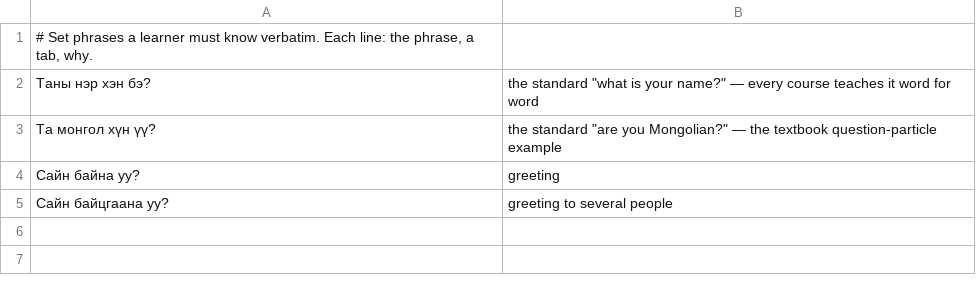
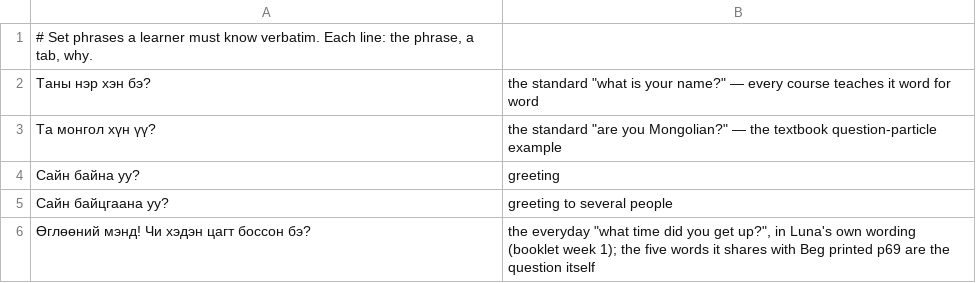
Before and after one commit to fronk001/mongolian, a TSV file: tools/overlap-allow.tsv, drawn as a sheet; the diff names each change by its address in the sheet, - before the commit and + after, or states it on an @@ line.

```diff
--- a/tools/overlap-allow.tsv
+++ b/tools/overlap-allow.tsv
+row 6: Өглөөний мэнд! Чи хэдэн цагт боссон бэ? | the everyday "what time did you get up?", in Luna's own wording (booklet week 1); the five words it shares with Beg printed p69 are the question itself
```
Also changed, not shown: 4 other files.
